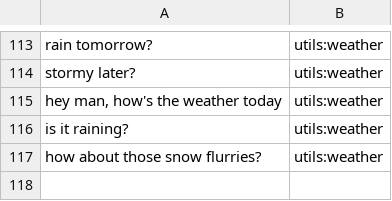
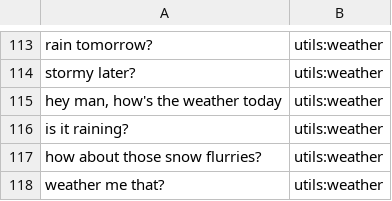
Before and after one commit to whittlbc/jarvis, a CSV file: data/utils:weather.csv, drawn as a sheet; only a part is shown, gaps mark what is left out.

```diff
--- a/data/utils:weather.csv
+++ b/data/utils:weather.csv
@@ -117 +117,2 @@ is it raining?|utils:weather
 how about those snow flurries?|utils:weather
+weather me that?|utils:weather
```
Also changed, not shown: 2 other files.
